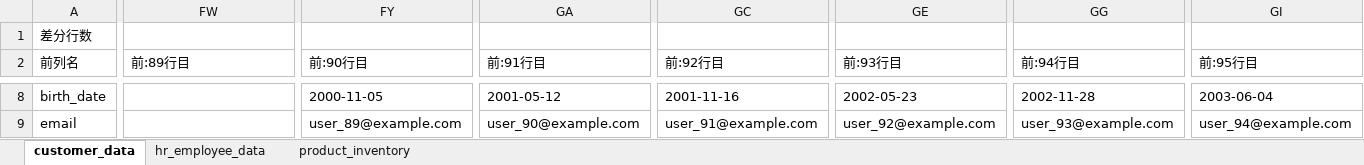
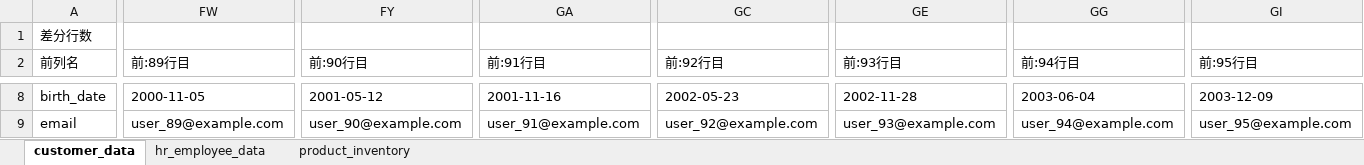
Before and after one commit to thuonghua2420/support-work, an Excel workbook: path/UT01-001/出力（登録・更新）データ/Compare/Compare新_Before_After.xlsx, sheet customer_data, drawn as a sheet; only a part is shown, gaps mark what is left out; values as stored, in another font and other column widths than the file's, no cell formats; the diff covers the shown part only; the diff names each change by its address in the sheet, - before the commit and + after, or states it on an @@ line.

```diff
--- a/path/UT01-001/出力（登録・更新）データ/Compare/Compare新_Before_After.xlsx (sheet customer_data)
+++ b/path/UT01-001/出力（登録・更新）データ/Compare/Compare新_Before_After.xlsx (sheet customer_data)
-FW8 (前:89行目): (empty)
+FW8 (前:89行目): 2000-11-05
-FY8 (前:90行目): 2000-11-05
+FY8 (前:90行目): 2001-05-12
-GA8 (前:91行目): 2001-05-12
+GA8 (前:91行目): 2001-11-16
-GC8 (前:92行目): 2001-11-16
+GC8 (前:92行目): 2002-05-23
-GE8 (前:93行目): 2002-05-23
+GE8 (前:93行目): 2002-11-28
-GG8 (前:94行目): 2002-11-28
+GG8 (前:94行目): 2003-06-04
-GI8 (前:95行目): 2003-06-04
+GI8 (前:95行目): 2003-12-09
-FW9 (前:89行目): (empty)
+FW9 (前:89行目): user_89@example.com
-FY9 (前:90行目): user_89@example.com
+FY9 (前:90行目): user_90@example.com
-GA9 (前:91行目): user_90@example.com
+GA9 (前:91行目): user_91@example.com
-GC9 (前:92行目): user_91@example.com
+GC9 (前:92行目): user_92@example.com
-GE9 (前:93行目): user_92@example.com
+GE9 (前:93行目): user_93@example.com
-GG9 (前:94行目): user_93@example.com
+GG9 (前:94行目): user_94@example.com
-GI9 (前:95行目): user_94@example.com
+GI9 (前:95行目): user_95@example.com
```
Also changed, not shown: 506 edited cells elsewhere in this sheet, cell formats, path/UT01-001/出力（登録・更新）データ/Compare/Compare新-現行_After.xlsx, path/UT01-001/出力（登録・更新）データ/Compare/Compare現行_Before_After.xlsx, 13 other files.
